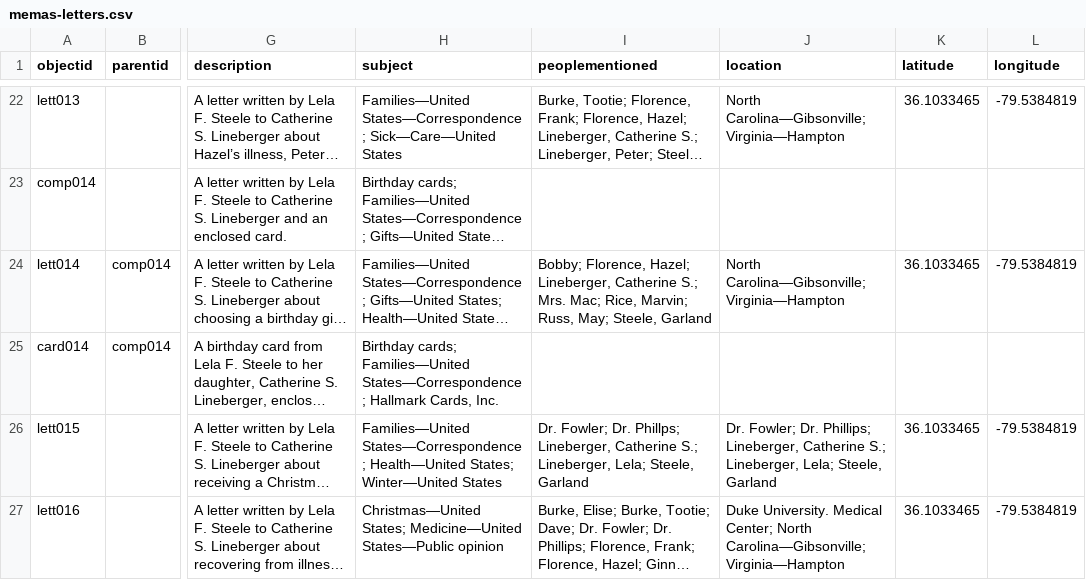
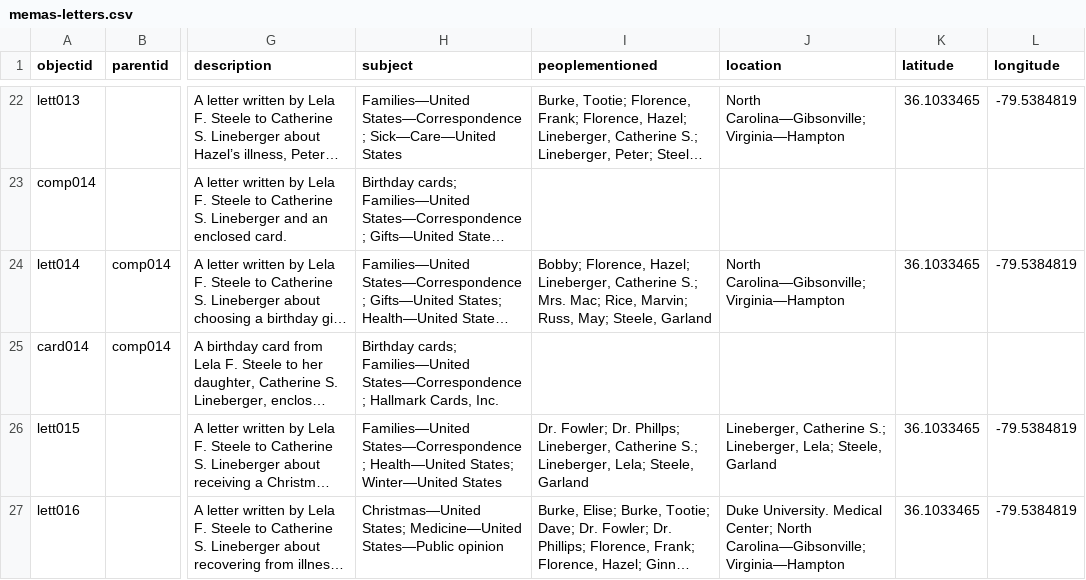
Before and after one commit to mf-jessica/memas-letters, a CSV file: _data/memas-letters.csv, drawn as a sheet; only a part is shown, gaps mark what is left out; long unchanged cells end in …; the diff names each change by its address in the sheet, - before the commit and + after, or states it on an @@ line.

Commit message:
Fix error in location metadata

```diff
--- a/_data/memas-letters.csv
+++ b/_data/memas-letters.csv
-J26 (location): Dr. Fowler; Dr. Phillips; Lineberger, Catherine…
+J26 (location): Lineberger, Catherine…
```
